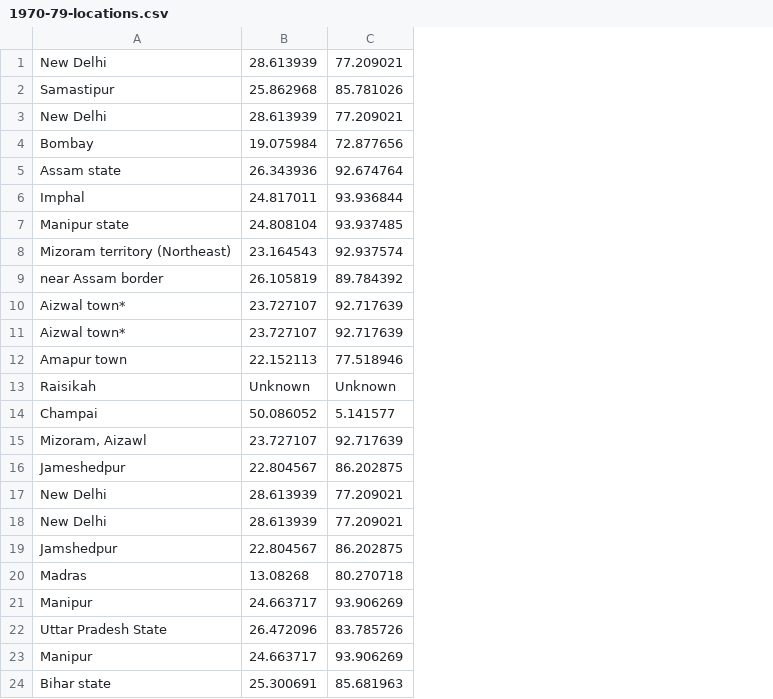
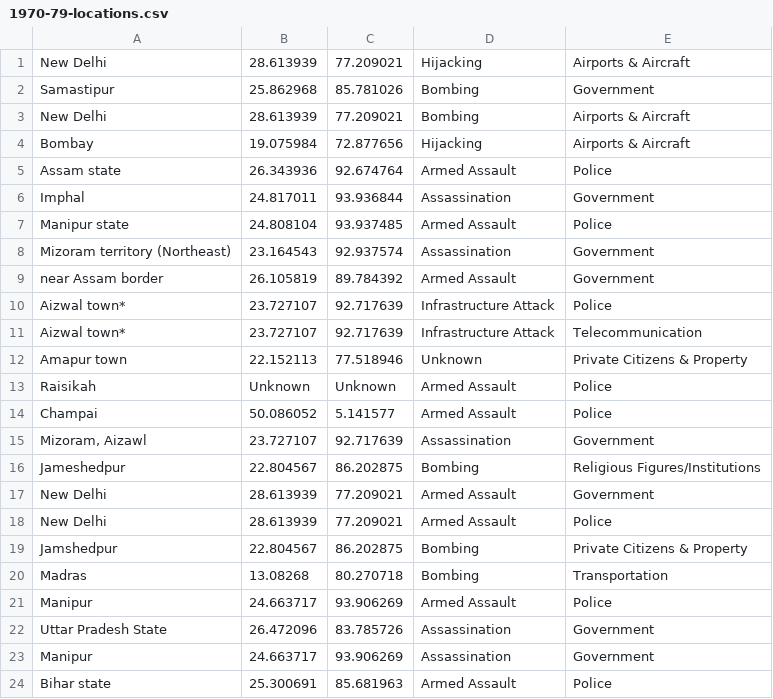
Before and after one commit to SreelaksmiNerella/VisualAnalytics, a CSV file: 1970-79-locations.csv, drawn as a sheet; the diff names each change by its address in the sheet, - before the commit and + after, or states it on an @@ line.

Commit message:
Created map visualization based on attacktype and target type and also added legend refs#2

```diff
--- a/1970-79-locations.csv
+++ b/1970-79-locations.csv
+column D, rows 1-24: Hijacking | Bombing | Bombing | Hijacking | Armed Assault | Assassination | Armed Assault | Assassination | Armed Assault | Infrastructure Attack | Infrastructure Attack | Unknown | Armed Assault | Armed Assault | Assassination | Bombing | Armed Assault | Armed Assault | Bombing | Bombing | Armed Assault | Assassination | Assassination | Armed Assault
+column E, rows 1-24: Airports & Aircraft | Government | Airports & Aircraft | Airports & Aircraft | Police | Government | Police | Government | Government | Police | Telecommunication | Private Citizens & Property | Police | Police | Government | Religious Figures/Institutions | Government | Police | Private Citizens & Property | Transportation | Police | Government | Government | Police
```
Also changed, not shown: 5 other files.
